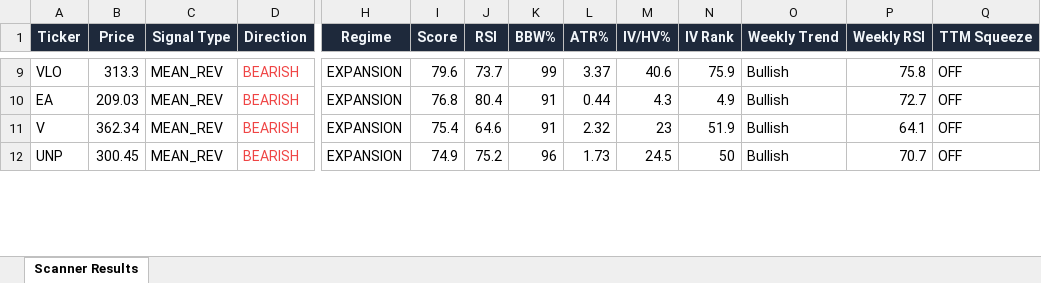
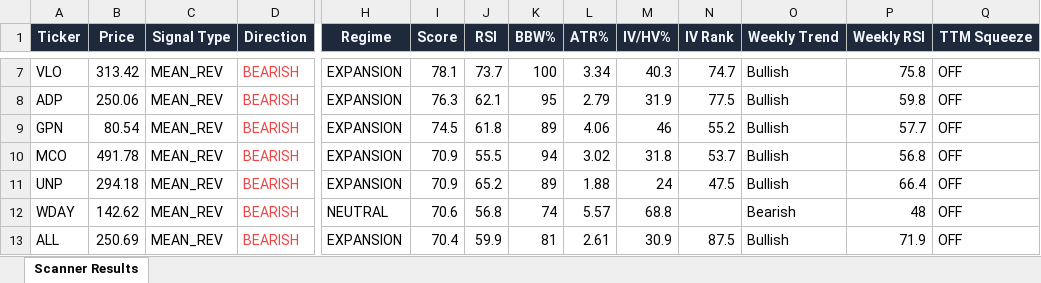
Before and after one commit to 6000rr4n/BM-screener, an Excel workbook: output/scanner_results.xlsx, sheet Scanner Results, drawn as a sheet; only a part is shown, gaps mark what is left out; values as stored, in another font and other column widths than the file's, no borders; removed rows and columns are numbered as before the commit, all else as after; rows hold the shown columns only; the diff covers the shown part only; the diff names each change by its address in the sheet, - before the commit and + after, or states it on an @@ line.

```diff
--- a/output/scanner_results.xlsx (sheet Scanner Results)
+++ b/output/scanner_results.xlsx (sheet Scanner Results)
-B7 (Price): 313.3
+B7 (Price): 313.42
-I7 (Score): 79.6
+I7 (Score): 78.1
-K7 (BBW%): 99
+K7 (BBW%): 100
-L7 (ATR%): 3.37
+L7 (ATR%): 3.34
-M7 (IV/HV%): 40.6
+M7 (IV/HV%): 40.3
-N7 (IV Rank): 75.9
+N7 (IV Rank): 74.7
-row 10: EA | 209.03 | MEAN_REV | BEARISH | EXPANSION | 76.8 | 80.4 | 91 | 0.44 | 4.3 | 4.9 | Bullish | 72.7 | OFF
+row 8: ADP | 250.06 | MEAN_REV | BEARISH | EXPANSION | 76.3 | 62.1 | 95 | 2.79 | 31.9 | 77.5 | Bullish | 59.8 | OFF
-A9 (Ticker): V
+A9 (Ticker): GPN
-B9 (Price): 362.34
+B9 (Price): 80.54
-I9 (Score): 75.4
+I9 (Score): 74.5
-J9 (RSI): 64.6
+J9 (RSI): 61.8
-K9 (BBW%): 91
+K9 (BBW%): 89
-L9 (ATR%): 2.32
+L9 (ATR%): 4.06
-M9 (IV/HV%): 23
+M9 (IV/HV%): 46
-N9 (IV Rank): 51.9
+N9 (IV Rank): 55.2
-P9 (Weekly RSI): 64.1
+P9 (Weekly RSI): 57.7
+row 10: MCO | 491.78 | MEAN_REV | BEARISH | EXPANSION | 70.9 | 55.5 | 94 | 3.02 | 31.8 | 53.7 | Bullish | 56.8 | OFF
-B11 (Price): 300.45
+B11 (Price): 294.18
-I11 (Score): 74.9
+I11 (Score): 70.9
-J11 (RSI): 75.2
+J11 (RSI): 65.2
-K11 (BBW%): 96
+K11 (BBW%): 89
-L11 (ATR%): 1.73
+L11 (ATR%): 1.88
-M11 (IV/HV%): 24.5
+M11 (IV/HV%): 24
-N11 (IV Rank): 50
+N11 (IV Rank): 47.5
-P11 (Weekly RSI): 70.7
+P11 (Weekly RSI): 66.4
+row 12: WDAY | 142.62 | MEAN_REV | BEARISH | NEUTRAL | 70.6 | 56.8 | 74 | 5.57 | 68.8 |  | Bearish | 48 | OFF
+row 13: ALL | 250.69 | MEAN_REV | BEARISH | EXPANSION | 70.4 | 59.9 | 81 | 2.61 | 30.9 | 87.5 | Bullish | 71.9 | OFF
```
Also changed, not shown: 5 added rows, 15 removed rows and 62 edited cells elsewhere in this sheet, 1 other file.
